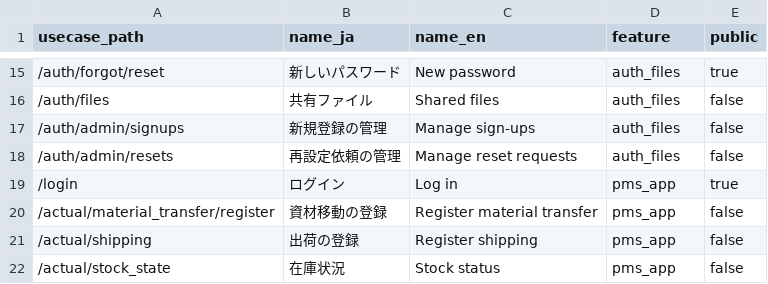
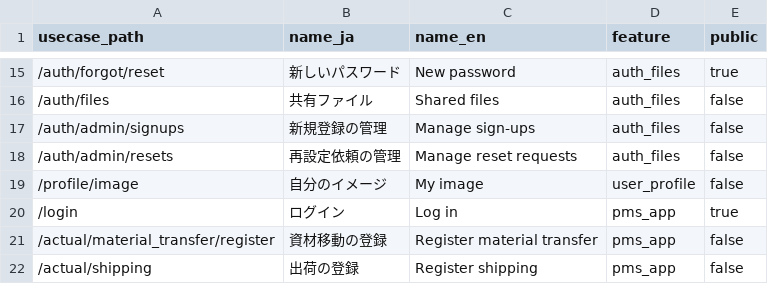
Before and after one commit to okpnet/flutter-pms, a CSV file: apps/pms_app/doc/contents/access_paths.csv, drawn as a sheet; only a part is shown, gaps mark what is left out; the shorter side is filled out with more unchanged rows; the diff names each change by its address in the sheet, - before the commit and + after, or states it on an @@ line.

```diff
--- a/apps/pms_app/doc/contents/access_paths.csv
+++ b/apps/pms_app/doc/contents/access_paths.csv
+row 19: /profile/image | 自分のイメージ | My image | user_profile | false
```
Also changed, not shown: 58 other files.
